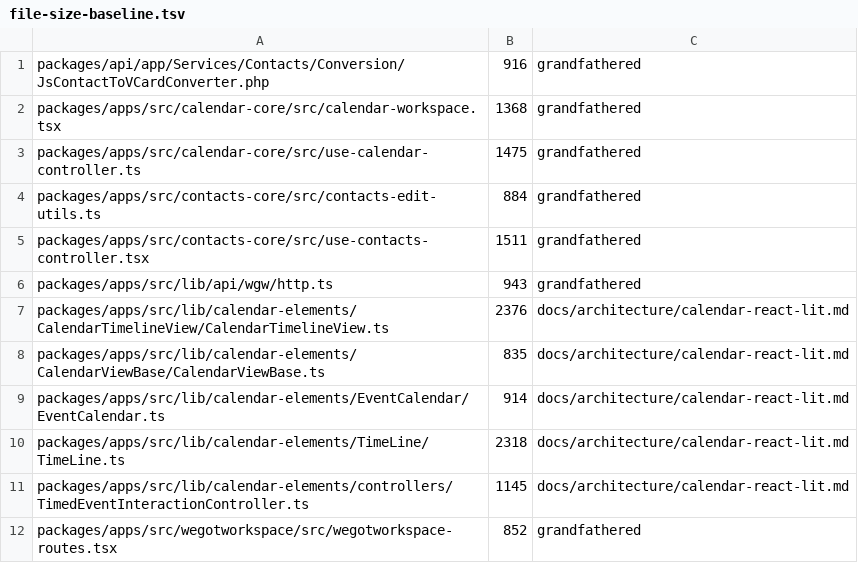
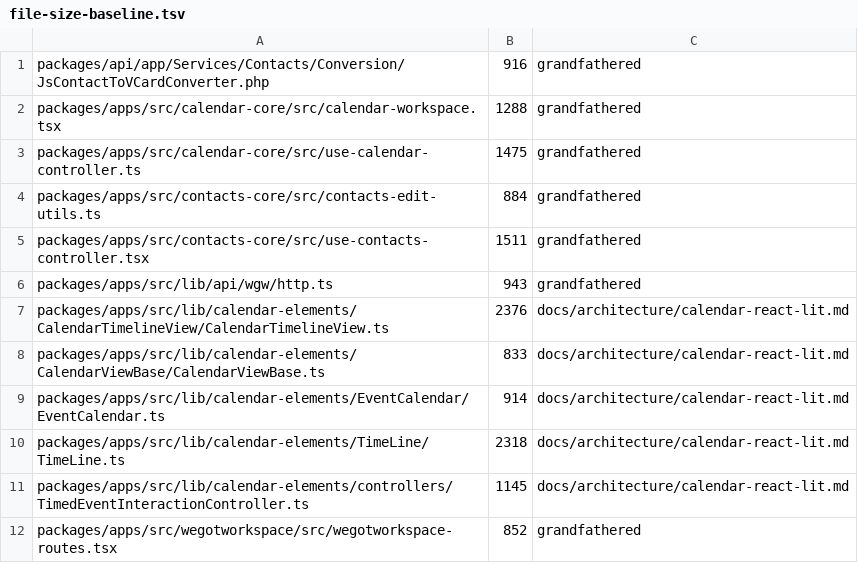
Before and after one commit to WeGotWorkspace/WeGotWorkspace, a TSV file: tools/file-size-baseline.tsv, drawn as a sheet.

```diff
--- a/tools/file-size-baseline.tsv
+++ b/tools/file-size-baseline.tsv
@@ -1,3 +1,3 @@
 packages/api/app/Services/Contacts/Conversion/JsContactToVCardConverter.php	916	grandfathered
-packages/apps/src/calendar-core/src/calendar-workspace.tsx	1368	grandfathered
+packages/apps/src/calendar-core/src/calendar-workspace.tsx	1288	grandfathered
 packages/apps/src/calendar-core/src/use-calendar-controller.ts	1475	grandfathered
@@ -7,3 +7,3 @@ packages/apps/src/lib/api/wgw/http.ts	943	grandfathered
 packages/apps/src/lib/calendar-elements/CalendarTimelineView/CalendarTimelineView.ts	2376	docs/architecture/calendar-react-lit.md
-packages/apps/src/lib/calendar-elements/CalendarViewBase/CalendarViewBase.ts	835	docs/architecture/calendar-react-lit.md
+packages/apps/src/lib/calendar-elements/CalendarViewBase/CalendarViewBase.ts	833	docs/architecture/calendar-react-lit.md
 packages/apps/src/lib/calendar-elements/EventCalendar/EventCalendar.ts	914	docs/architecture/calendar-react-lit.md
```
Also changed, not shown: 12 other files.
